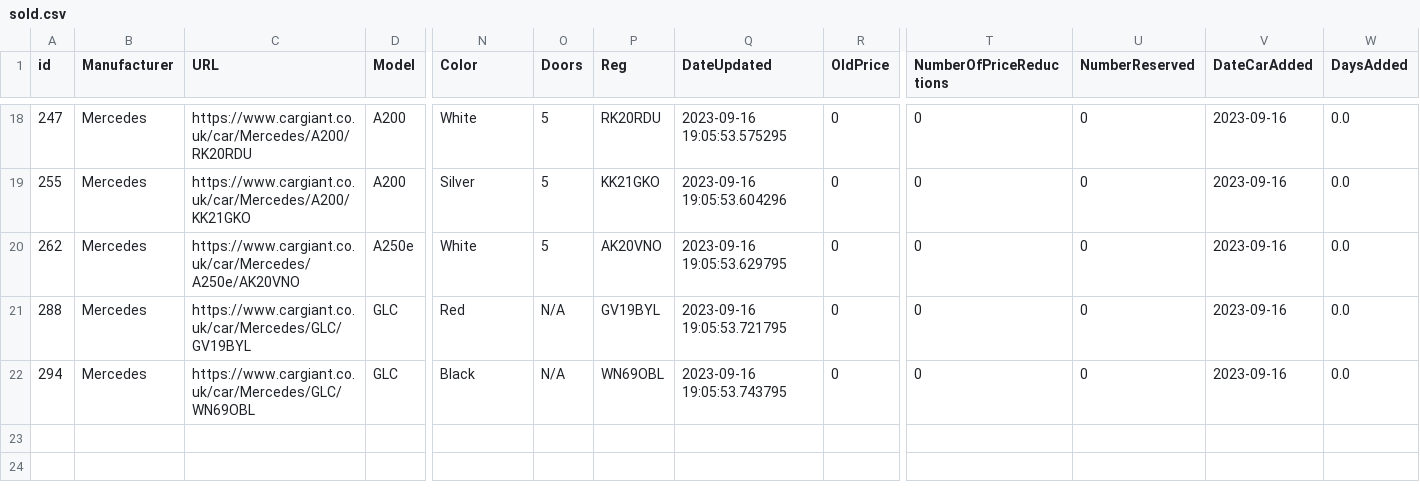
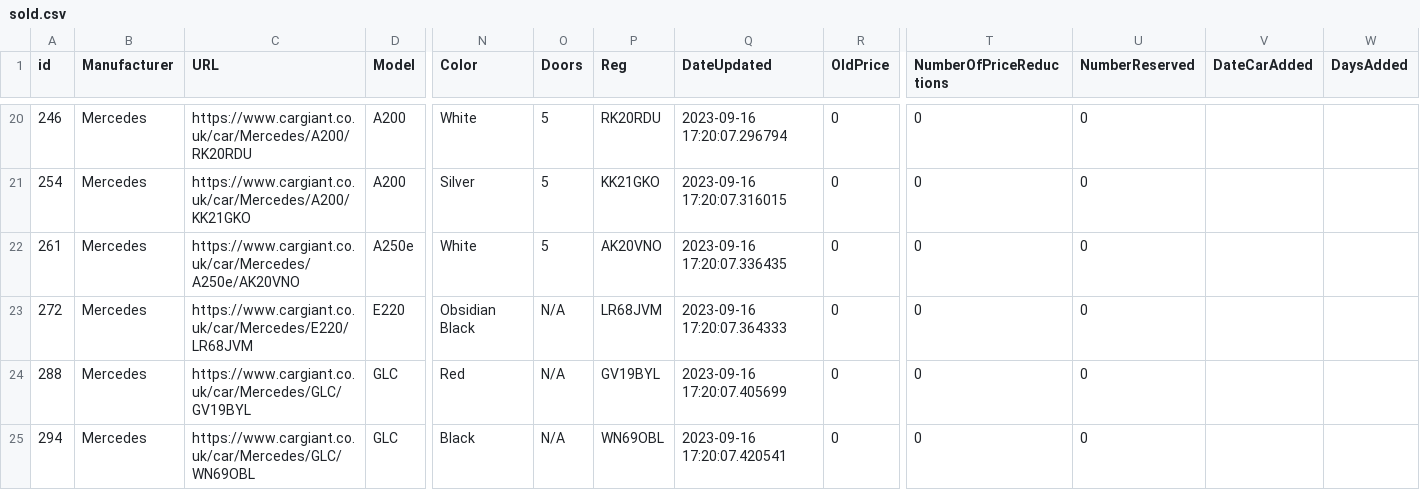
Before and after one commit to warshoot3r/cargiantscrape, a CSV file: sold.csv, drawn as a sheet; only a part is shown, gaps mark what is left out; addresses are those after the commit; rows hold the shown columns only; the diff covers the shown part only; the diff names each change by its address in the sheet, - before the commit and + after, or states it on an @@ line.

```diff
--- a/sold.csv
+++ b/sold.csv
-A20 (id): 247
+A20 (id): 246
-Q20 (DateUpdated): 2023-09-16 19:05:53.575295
+Q20 (DateUpdated): 2023-09-16 17:20:07.296794
-V20:V22 (DateCarAdded): 2023-09-16
+V20:V22 (DateCarAdded): (empty)
-W20:W22 (DaysAdded): 0.0
+W20:W22 (DaysAdded): (empty)
-A21 (id): 255
+A21 (id): 254
-Q21 (DateUpdated): 2023-09-16 19:05:53.604296
+Q21 (DateUpdated): 2023-09-16 17:20:07.316015
-A22 (id): 262
+A22 (id): 261
-Q22 (DateUpdated): 2023-09-16 19:05:53.629795
+Q22 (DateUpdated): 2023-09-16 17:20:07.336435
+row 23: 272 | Mercedes | https://www.cargiant.co.uk/car/Mercedes/E220/LR68JVM | E220 | Obsidian Black | N/A | LR68JVM | 2023-09-16 17:20:07.364333 | 0 | 0 | 0
-Q24 (DateUpdated): 2023-09-16 19:05:53.721795
+Q24 (DateUpdated): 2023-09-16 17:20:07.405699
-V24:V25 (DateCarAdded): 2023-09-16
+V24:V25 (DateCarAdded): (empty)
-W24:W25 (DaysAdded): 0.0
+W24:W25 (DaysAdded): (empty)
-Q25 (DateUpdated): 2023-09-16 19:05:53.743795
+Q25 (DateUpdated): 2023-09-16 17:20:07.420541
```
Also changed, not shown: 2 added rows and 56 edited cells elsewhere in this file, 2 other files.
